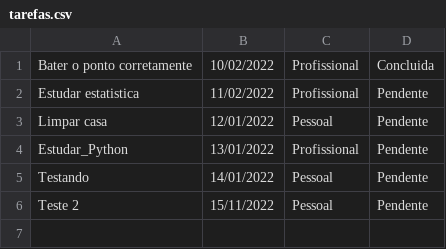
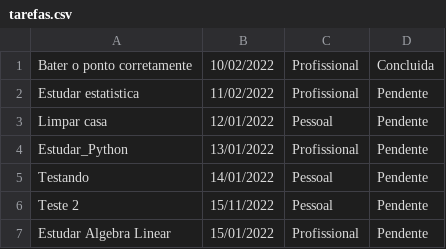
Before and after one commit to mathdantas/todolist, a CSV file: tarefas.csv, drawn as a sheet; the diff names each change by its address in the sheet, - before the commit and + after, or states it on an @@ line.

```diff
--- a/tarefas.csv
+++ b/tarefas.csv
+row 7: Estudar Algebra Linear | 15/01/2022 | Profissional | Pendente
```
Also changed, not shown: 2 other files.
